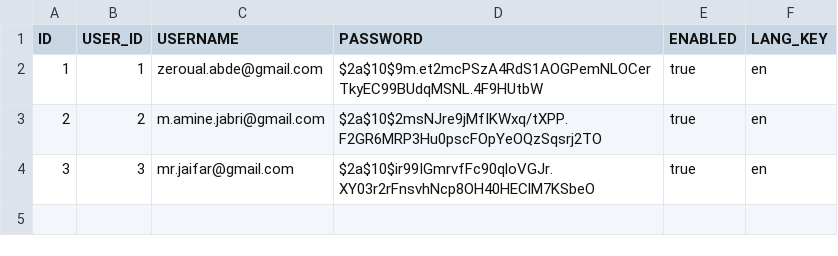
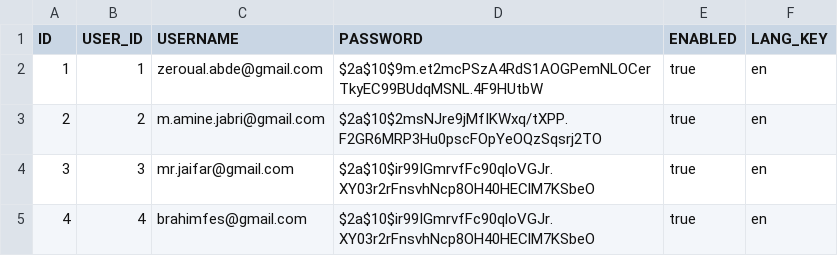
Before and after one commit to zeroual/otchi, a CSV file: src/main/resources/database/data/accounts.csv, drawn as a sheet.

Commit message:
186 show user profile page.

```diff
--- a/src/main/resources/database/data/accounts.csv
+++ b/src/main/resources/database/data/accounts.csv
@@ -4 +4,2 @@ ID;USER_ID;USERNAME;PASSWORD;ENABLED;LANG_KEY
 3;3;mr.jaifar@gmail.com;$2a$10$ir99IGmrvfFc90qloVGJr.XY03r2rFnsvhNcp8OH40HEClM7KSbeO;true;en
+4;4;brahimfes@gmail.com;$2a$10$ir99IGmrvfFc90qloVGJr.XY03r2rFnsvhNcp8OH40HEClM7KSbeO;true;en
```
Also changed, not shown: src/main/resources/database/data/users.csv, 11 other files.
